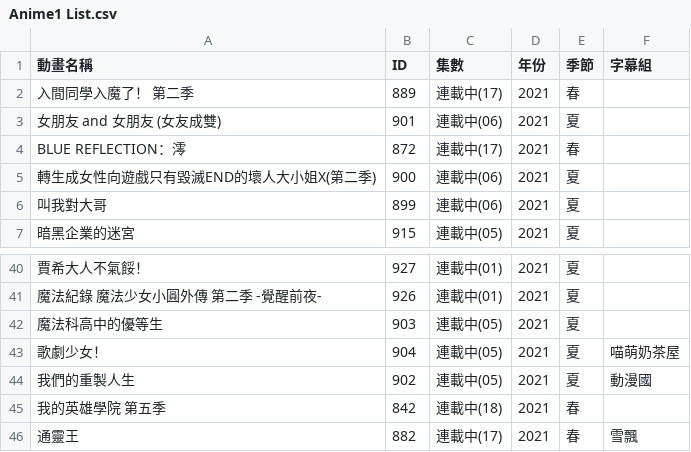
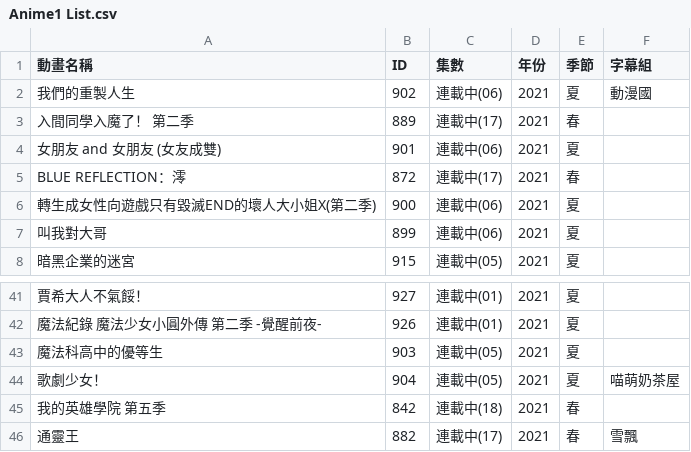
Before and after one commit to HeiTang/Anime1-Data, a CSV file: Anime1 List.csv, drawn as a sheet; only a part is shown, gaps mark what is left out; removed rows and columns are numbered as before the commit, all else as after; the diff names each change by its address in the sheet, - before the commit and + after, or states it on an @@ line.

Commit message:
Doc: Upgrade Anime1 List

```diff
--- a/Anime1 List.csv
+++ b/Anime1 List.csv
+row 2: 我們的重製人生 | 902 | 連載中(06) | 2021 | 夏 | 動漫國
-row 44: 我們的重製人生 | 902 | 連載中(05) | 2021 | 夏 | 動漫國
```
Also changed, not shown: 1 other file.
